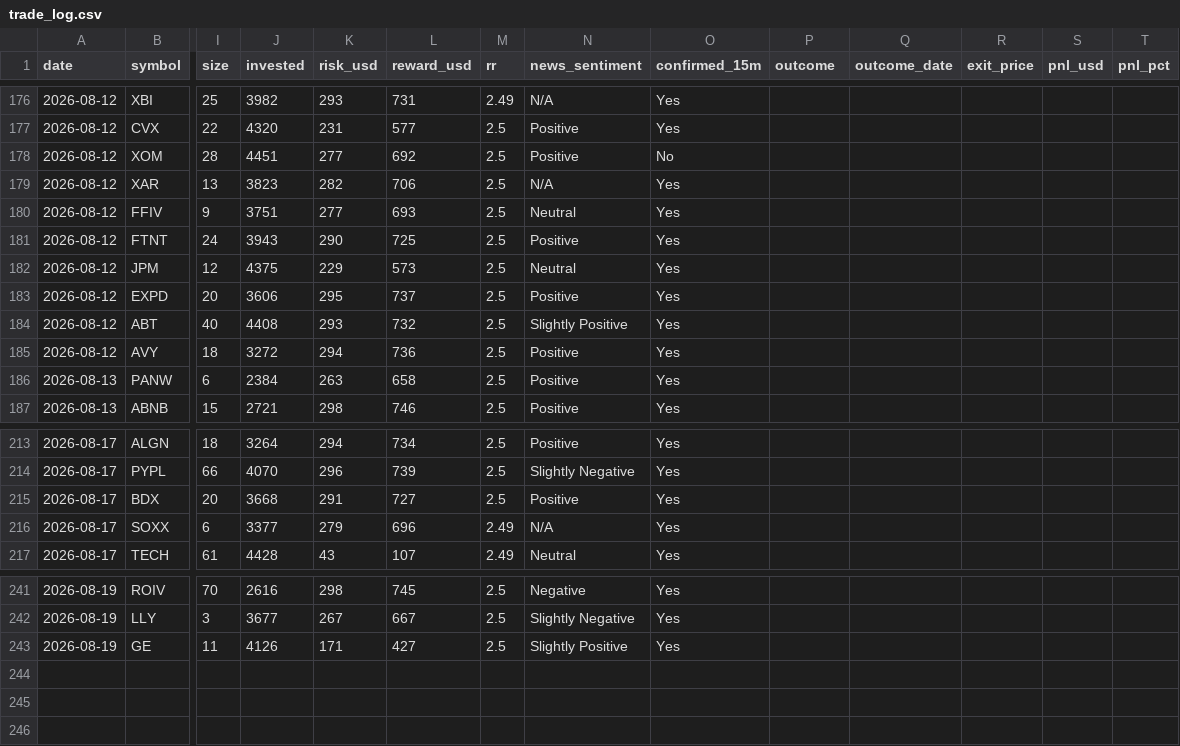
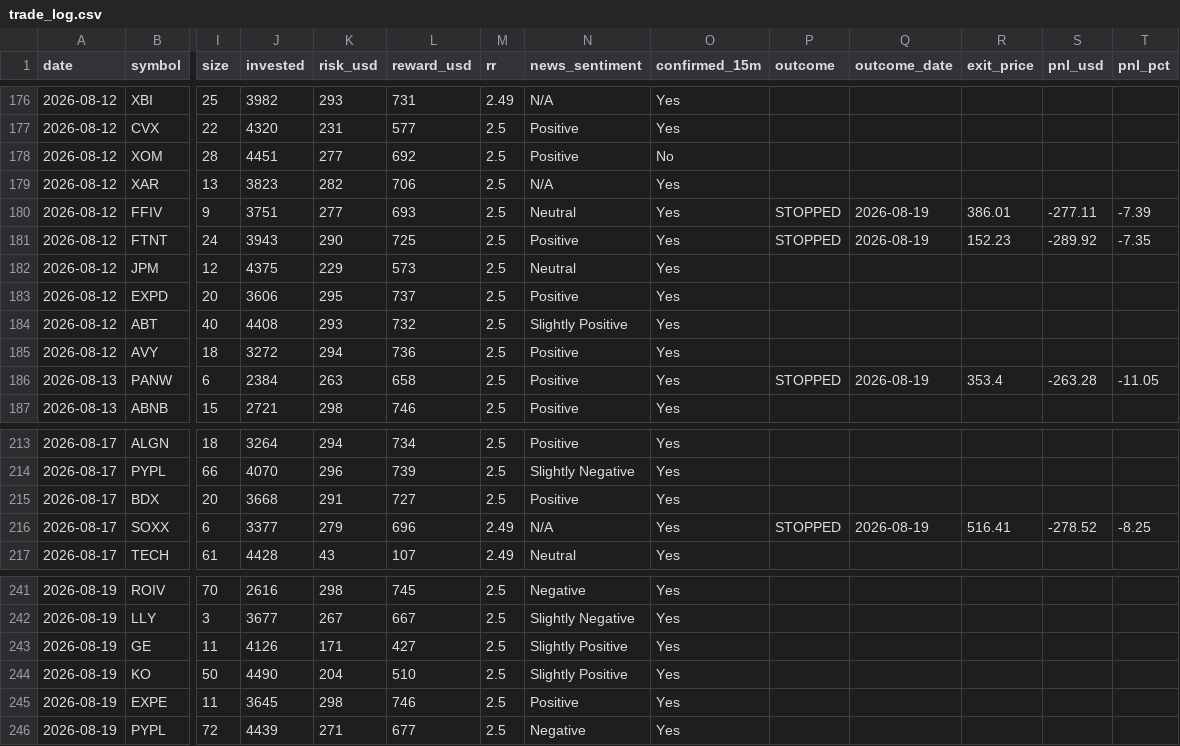
Before and after one commit to prabha-v2/swing-trading-agent-us, a CSV file: trade_log.csv, drawn as a sheet; only a part is shown, gaps mark what is left out; rows hold the shown columns only; the diff names each change by its address in the sheet, - before the commit and + after, or states it on an @@ line.

```diff
--- a/trade_log.csv
+++ b/trade_log.csv
-P180:P181 (outcome): (empty)
+P180:P181 (outcome): STOPPED
-Q180:Q181 (outcome_date): (empty)
+Q180:Q181 (outcome_date): 2026-08-19
-R180 (exit_price): (empty)
+R180 (exit_price): 386.01
-S180 (pnl_usd): (empty)
+S180 (pnl_usd): -277.11
-T180 (pnl_pct): (empty)
+T180 (pnl_pct): -7.39
-R181 (exit_price): (empty)
+R181 (exit_price): 152.23
-S181 (pnl_usd): (empty)
+S181 (pnl_usd): -289.92
-T181 (pnl_pct): (empty)
+T181 (pnl_pct): -7.35
-P186 (outcome): (empty)
+P186 (outcome): STOPPED
-Q186 (outcome_date): (empty)
+Q186 (outcome_date): 2026-08-19
-R186 (exit_price): (empty)
+R186 (exit_price): 353.4
-S186 (pnl_usd): (empty)
+S186 (pnl_usd): -263.28
-T186 (pnl_pct): (empty)
+T186 (pnl_pct): -11.05
-P216 (outcome): (empty)
+P216 (outcome): STOPPED
-Q216 (outcome_date): (empty)
+Q216 (outcome_date): 2026-08-19
-R216 (exit_price): (empty)
+R216 (exit_price): 516.41
-S216 (pnl_usd): (empty)
+S216 (pnl_usd): -278.52
-T216 (pnl_pct): (empty)
+T216 (pnl_pct): -8.25
+row 244: 2026-08-19 | KO | 50 | 4490 | 204 | 510 | 2.5 | Slightly Positive | Yes
+row 245: 2026-08-19 | EXPE | 11 | 3645 | 298 | 746 | 2.5 | Positive | Yes
+row 246: 2026-08-19 | PYPL | 72 | 4439 | 271 | 677 | 2.5 | Negative | Yes
```
